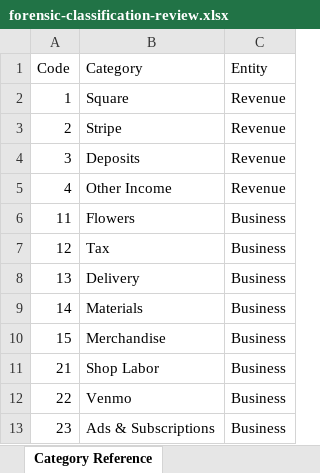
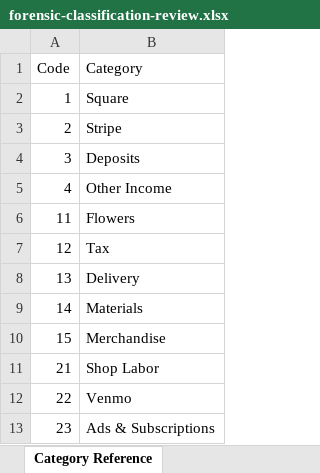
Before and after one commit to Erray-Jota/Dandelion, an Excel workbook: docs/forensic-classification-review.xlsx, sheet Category Reference, drawn as a sheet; only a part is shown; values as stored, in another font and other column widths than the file's, no borders; the diff names each change by its address in the sheet, - before the commit and + after, or states it on an @@ line.

```diff
--- a/docs/forensic-classification-review.xlsx (sheet Category Reference)
+++ b/docs/forensic-classification-review.xlsx (sheet Category Reference)
-column C (Entity), rows 2-13: Revenue | Revenue | Revenue | Revenue | Business | Business | Business | Business | Business | Business | Business | Business
```
Also changed, not shown: sheet All Transactions, sheet Changed Only, sheet Needs Review, sheet Checks - Need Payee, other sheet tabs, 2 other files.
